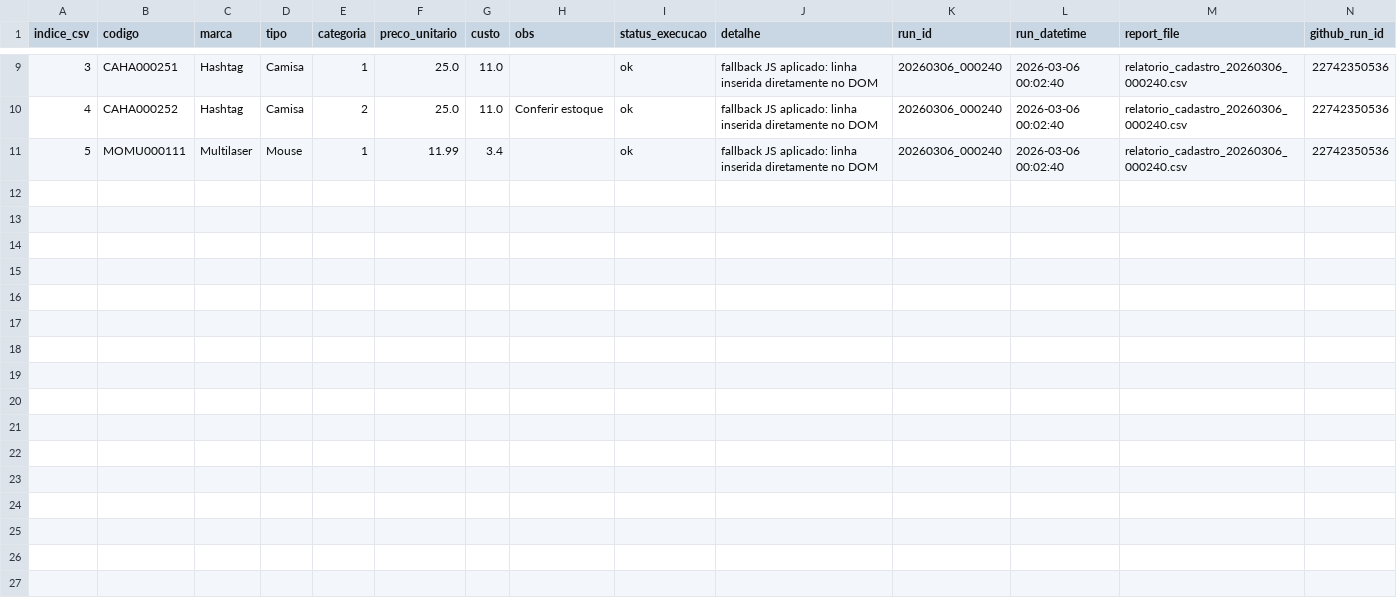
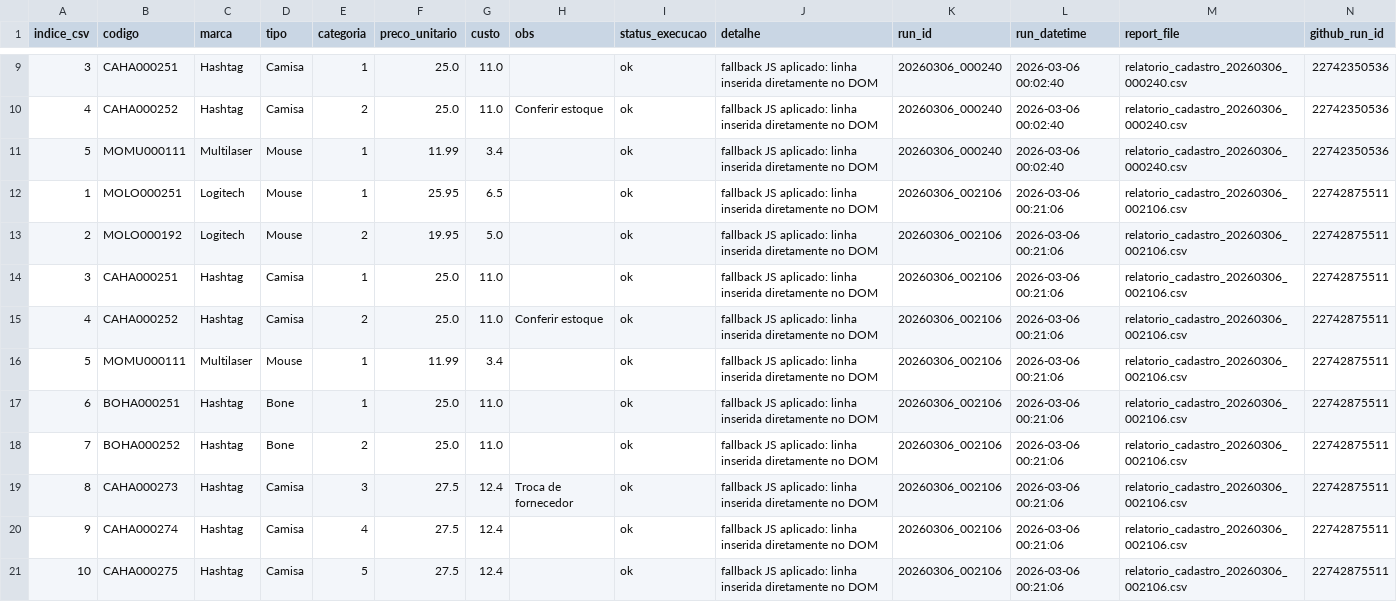
Before and after one commit to danyellambert/web-registration-automation, a CSV file: analytics/detailed_runs.csv, drawn as a sheet; only a part is shown, gaps mark what is left out; rows hold the shown columns only; the diff names each change by its address in the sheet, - before the commit and + after, or states it on an @@ line.

```diff
--- a/analytics/detailed_runs.csv
+++ b/analytics/detailed_runs.csv
+row 12: 1 | MOLO000251 | Logitech | Mouse | 1 | 25.95 | 6.5 |  | ok | fallback JS aplicado: linha inserida diretamente no DOM | 20260306_002106 | 2026-03-06 00:21:06 | relatorio_cadastro_20260306_002106.csv | 22742875511
+row 13: 2 | MOLO000192 | Logitech | Mouse | 2 | 19.95 | 5.0 |  | ok | fallback JS aplicado: linha inserida diretamente no DOM | 20260306_002106 | 2026-03-06 00:21:06 | relatorio_cadastro_20260306_002106.csv | 22742875511
+row 14: 3 | CAHA000251 | Hashtag | Camisa | 1 | 25.0 | 11.0 |  | ok | fallback JS aplicado: linha inserida diretamente no DOM | 20260306_002106 | 2026-03-06 00:21:06 | relatorio_cadastro_20260306_002106.csv | 22742875511
+row 15: 4 | CAHA000252 | Hashtag | Camisa | 2 | 25.0 | 11.0 | Conferir estoque | ok | fallback JS aplicado: linha inserida diretamente no DOM | 20260306_002106 | 2026-03-06 00:21:06 | relatorio_cadastro_20260306_002106.csv | 22742875511
+row 16: 5 | MOMU000111 | Multilaser | Mouse | 1 | 11.99 | 3.4 |  | ok | fallback JS aplicado: linha inserida diretamente no DOM | 20260306_002106 | 2026-03-06 00:21:06 | relatorio_cadastro_20260306_002106.csv | 22742875511
+row 17: 6 | BOHA000251 | Hashtag | Bone | 1 | 25.0 | 11.0 |  | ok | fallback JS aplicado: linha inserida diretamente no DOM | 20260306_002106 | 2026-03-06 00:21:06 | relatorio_cadastro_20260306_002106.csv | 22742875511
+row 18: 7 | BOHA000252 | Hashtag | Bone | 2 | 25.0 | 11.0 |  | ok | fallback JS aplicado: linha inserida diretamente no DOM | 20260306_002106 | 2026-03-06 00:21:06 | relatorio_cadastro_20260306_002106.csv | 22742875511
+row 19: 8 | CAHA000273 | Hashtag | Camisa | 3 | 27.5 | 12.4 | Troca de fornecedor | ok | fallback JS aplicado: linha inserida diretamente no DOM | 20260306_002106 | 2026-03-06 00:21:06 | relatorio_cadastro_20260306_002106.csv | 22742875511
+row 20: 9 | CAHA000274 | Hashtag | Camisa | 4 | 27.5 | 12.4 |  | ok | fallback JS aplicado: linha inserida diretamente no DOM | 20260306_002106 | 2026-03-06 00:21:06 | relatorio_cadastro_20260306_002106.csv | 22742875511
+row 21: 10 | CAHA000275 | Hashtag | Camisa | 5 | 27.5 | 12.4 |  | ok | fallback JS aplicado: linha inserida diretamente no DOM | 20260306_002106 | 2026-03-06 00:21:06 | relatorio_cadastro_20260306_002106.csv | 22742875511
```
Also changed, not shown: analytics/history_runs.csv.
